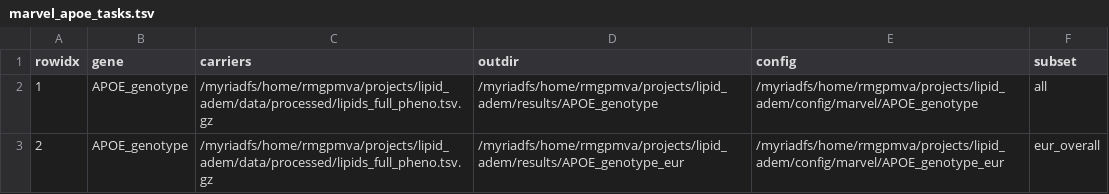
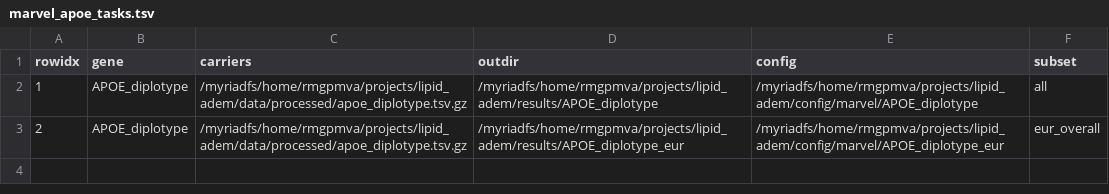
Before and after one commit to mvvugt/lipid_adem, a TSV file: data/raw/marvel_apoe_tasks.tsv, drawn as a sheet.

Commit message:
APOE diplotype carrier vs rest insteaf of categorical vs e3e3 and moved to start of analysis

```diff
--- a/data/raw/marvel_apoe_tasks.tsv
+++ b/data/raw/marvel_apoe_tasks.tsv
@@ -1,3 +1,3 @@
 rowidx	gene	carriers	outdir	config	subset
-1	APOE_genotype	/myriadfs/home/rmgpmva/projects/lipid_adem/data/processed/lipids_full_pheno.tsv.gz	/myriadfs/home/rmgpmva/projects/lipid_adem/results/APOE_genotype	/myriadfs/home/rmgpmva/projects/lipid_adem/config/marvel/APOE_genotype	all
-2	APOE_genotype	/myriadfs/home/rmgpmva/projects/lipid_adem/data/processed/lipids_full_pheno.tsv.gz	/myriadfs/home/rmgpmva/projects/lipid_adem/results/APOE_genotype_eur	/myriadfs/home/rmgpmva/projects/lipid_adem/config/marvel/APOE_genotype_eur	eur_overall
+1	APOE_diplotype	/myriadfs/home/rmgpmva/projects/lipid_adem/data/processed/apoe_diplotype.tsv.gz	/myriadfs/home/rmgpmva/projects/lipid_adem/results/APOE_diplotype	/myriadfs/home/rmgpmva/projects/lipid_adem/config/marvel/APOE_diplotype	all
+2	APOE_diplotype	/myriadfs/home/rmgpmva/projects/lipid_adem/data/processed/apoe_diplotype.tsv.gz	/myriadfs/home/rmgpmva/projects/lipid_adem/results/APOE_diplotype_eur	/myriadfs/home/rmgpmva/projects/lipid_adem/config/marvel/APOE_diplotype_eur	eur_overall
```
Also changed, not shown: 5 other files.
